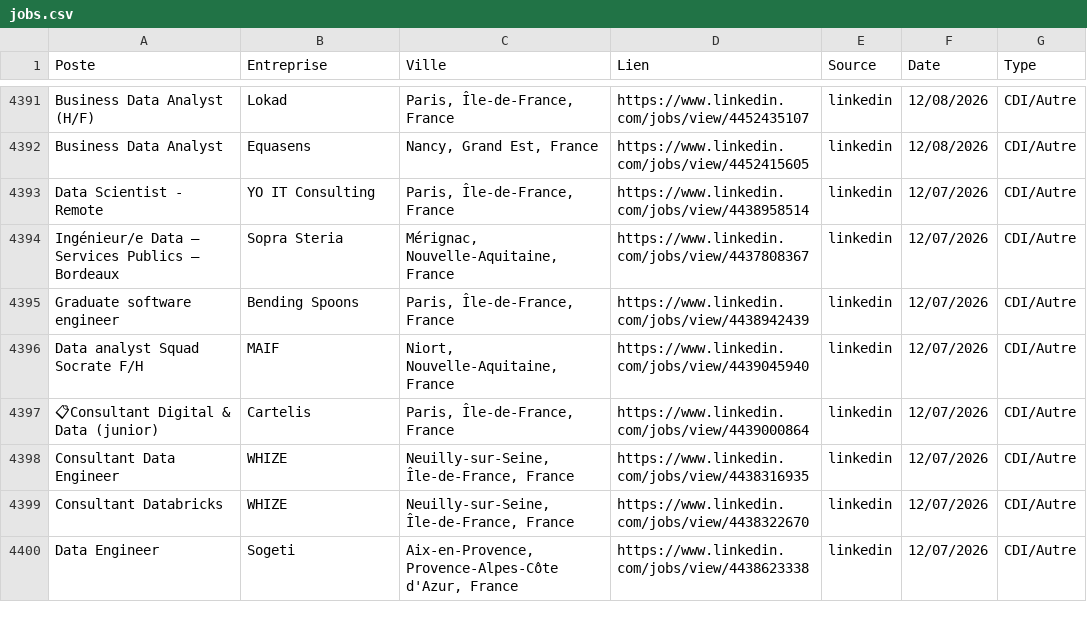
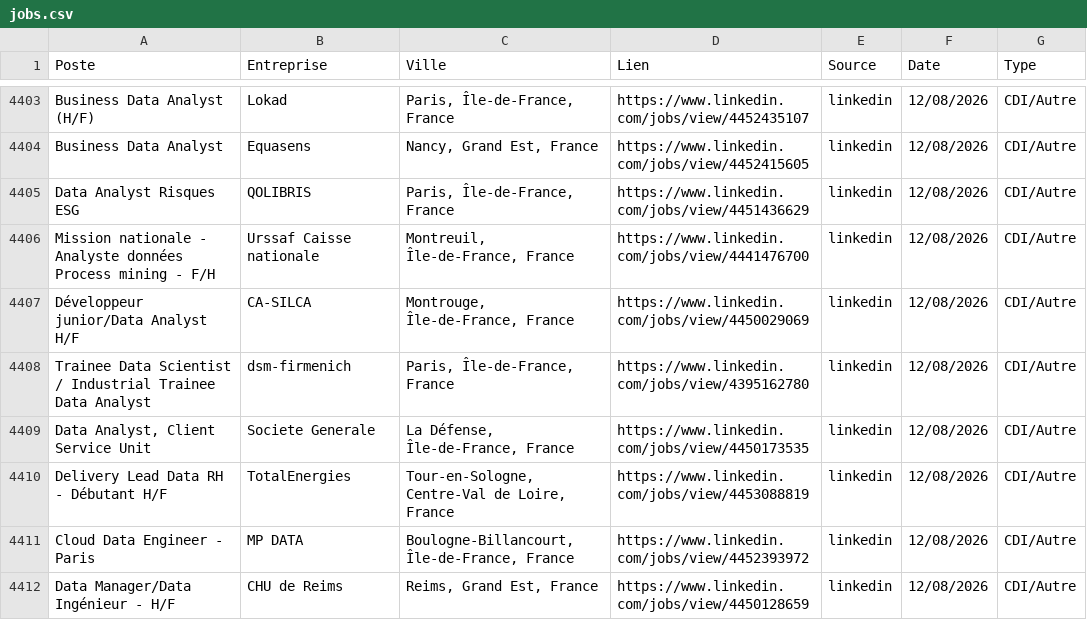
Before and after one commit to sebaarayacastro1/job-hub-france, a CSV file: data/jobs.csv, drawn as a sheet; only a part is shown, gaps mark what is left out; the shorter side is filled out with more unchanged rows; the diff covers the shown part only.

Commit message:
Auto-update & Heartbeat: 12-08-2026 18:46

```diff
--- a/data/jobs.csv
+++ b/data/jobs.csv
@@ -4395 +4407,9 @@ Business Data Analyst (H/F),Lokad,"Paris, Île-de-France, France",https://www.li
 Business Data Analyst,Equasens,"Nancy, Grand Est, France",https://www.linkedin.com/jobs/view/4452415605,linkedin,12/08/2026,CDI/Autre
+Data Analyst Risques ESG,QOLIBRIS,"Paris, Île-de-France, France",https://www.linkedin.com/jobs/view/4451436629,linkedin,12/08/2026,CDI/Autre
+Mission nationale - Analyste données Process mining - F/H,Urssaf Caisse nationale,"Montreuil, Île-de-France, France",https://www.linkedin.com/jobs/view/4441476700,linkedin,12/08/2026,CDI/Autre
+Développeur junior/Data Analyst H/F,CA-SILCA,"Montrouge, Île-de-France, France",https://www.linkedin.com/jobs/view/4450029069,linkedin,12/08/2026,CDI/Autre
+Trainee Data Scientist / Industrial Trainee Data Analyst,dsm-firmenich,"Paris, Île-de-France, France",https://www.linkedin.com/jobs/view/4395162780,linkedin,12/08/2026,CDI/Autre
+"Data Analyst, Client Service Unit",Societe Generale,"La Défense, Île-de-France, France",https://www.linkedin.com/jobs/view/4450173535,linkedin,12/08/2026,CDI/Autre
+Delivery Lead Data RH - Débutant H/F,TotalEnergies,"Tour-en-Sologne, Centre-Val de Loire, France",https://www.linkedin.com/jobs/view/4453088819,linkedin,12/08/2026,CDI/Autre
+Cloud Data Engineer - Paris,MP DATA,"Boulogne-Billancourt, Île-de-France, France",https://www.linkedin.com/jobs/view/4452393972,linkedin,12/08/2026,CDI/Autre
+Data Manager/Data Ingénieur - H/F,CHU de Reims,"Reims, Grand Est, France",https://www.linkedin.com/jobs/view/4450128659,linkedin,12/08/2026,CDI/Autre
```
Also changed, not shown: 19 added rows elsewhere in this file.
